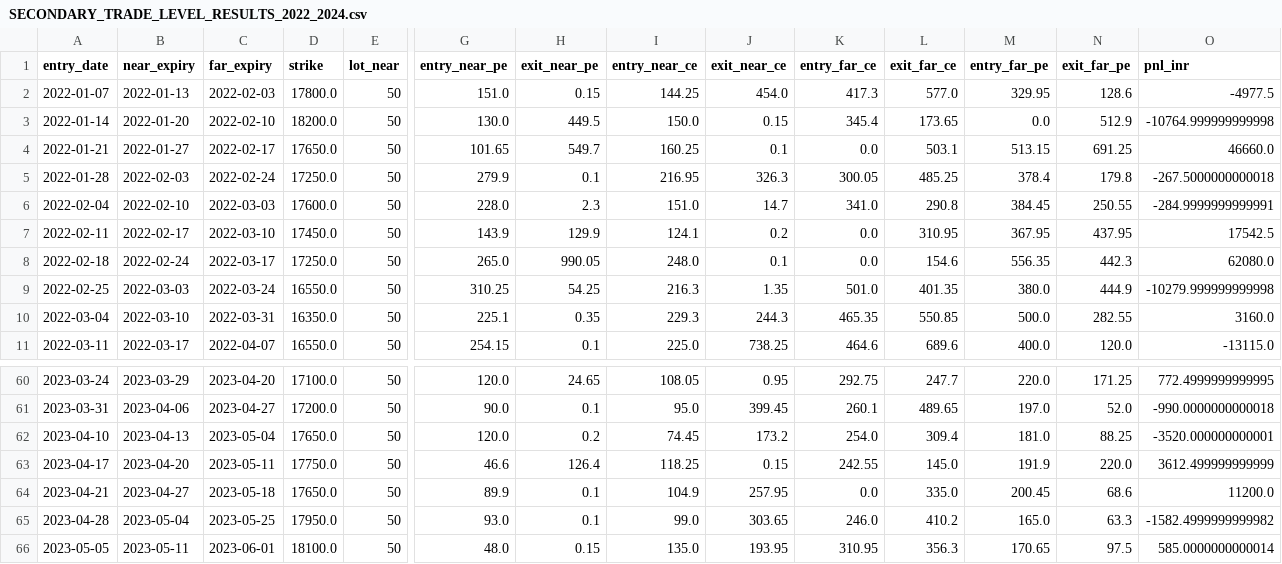
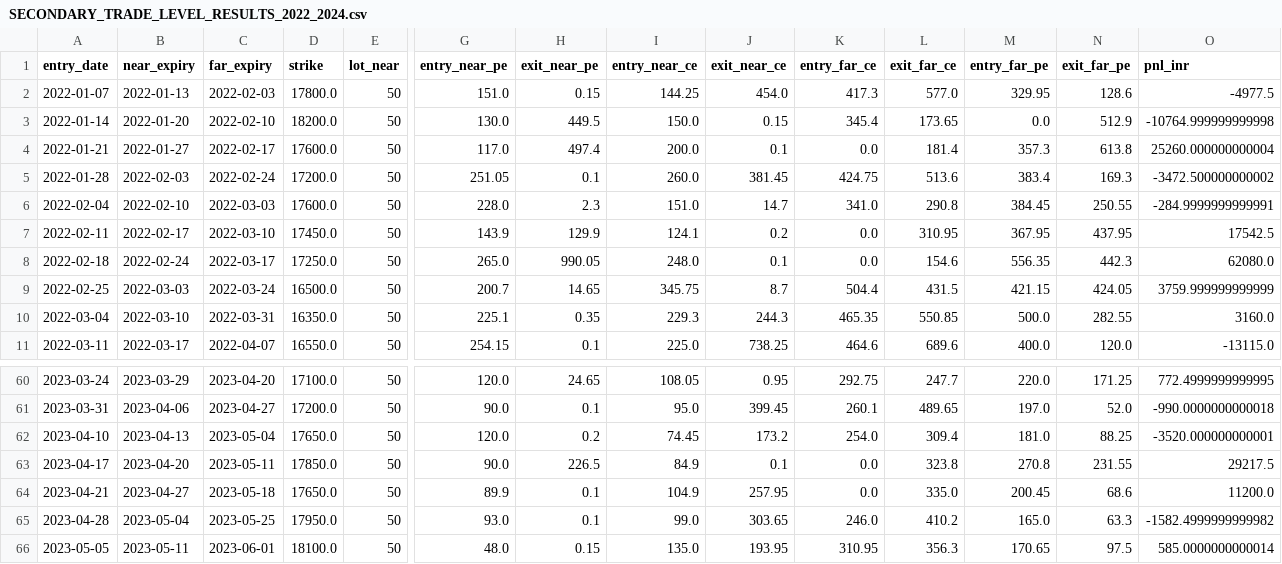
Before and after one commit to vishnuvcr/NoDip-Stage-1, a CSV file: reports/nifty_calendar/SECONDARY_TRADE_LEVEL_RESULTS_2022_2024.csv, drawn as a sheet; only a part is shown, gaps mark what is left out; the diff covers the shown part only; the diff names each change by its address in the sheet, - before the commit and + after, or states it on an @@ line.

```diff
--- a/reports/nifty_calendar/SECONDARY_TRADE_LEVEL_RESULTS_2022_2024.csv
+++ b/reports/nifty_calendar/SECONDARY_TRADE_LEVEL_RESULTS_2022_2024.csv
-D4 (strike): 17650.0
+D4 (strike): 17600.0
-G4 (entry_near_pe): 101.65
+G4 (entry_near_pe): 117.0
-H4 (exit_near_pe): 549.7
+H4 (exit_near_pe): 497.4
-I4 (entry_near_ce): 160.25
+I4 (entry_near_ce): 200.0
-L4 (exit_far_ce): 503.1
+L4 (exit_far_ce): 181.4
-M4 (entry_far_pe): 513.15
+M4 (entry_far_pe): 357.3
-N4 (exit_far_pe): 691.25
+N4 (exit_far_pe): 613.8
-O4 (pnl_inr): 46660.0
+O4 (pnl_inr): 25260.000000000004
-D5 (strike): 17250.0
+D5 (strike): 17200.0
-G5 (entry_near_pe): 279.9
+G5 (entry_near_pe): 251.05
-I5 (entry_near_ce): 216.95
+I5 (entry_near_ce): 260.0
-J5 (exit_near_ce): 326.3
+J5 (exit_near_ce): 381.45
-K5 (entry_far_ce): 300.05
+K5 (entry_far_ce): 424.75
-L5 (exit_far_ce): 485.25
+L5 (exit_far_ce): 513.6
-M5 (entry_far_pe): 378.4
+M5 (entry_far_pe): 383.4
-N5 (exit_far_pe): 179.8
+N5 (exit_far_pe): 169.3
-O5 (pnl_inr): -267.5000000000018
+O5 (pnl_inr): -3472.500000000002
-D9 (strike): 16550.0
+D9 (strike): 16500.0
-G9 (entry_near_pe): 310.25
+G9 (entry_near_pe): 200.7
-H9 (exit_near_pe): 54.25
+H9 (exit_near_pe): 14.65
-I9 (entry_near_ce): 216.3
+I9 (entry_near_ce): 345.75
-J9 (exit_near_ce): 1.35
+J9 (exit_near_ce): 8.7
-K9 (entry_far_ce): 501.0
+K9 (entry_far_ce): 504.4
-L9 (exit_far_ce): 401.35
+L9 (exit_far_ce): 431.5
-M9 (entry_far_pe): 380.0
+M9 (entry_far_pe): 421.15
-N9 (exit_far_pe): 444.9
+N9 (exit_far_pe): 424.05
-O9 (pnl_inr): -10279.999999999998
+O9 (pnl_inr): 3759.999999999999
-D63 (strike): 17750.0
+D63 (strike): 17850.0
-G63 (entry_near_pe): 46.6
+G63 (entry_near_pe): 90.0
-H63 (exit_near_pe): 126.4
+H63 (exit_near_pe): 226.5
-I63 (entry_near_ce): 118.25
+I63 (entry_near_ce): 84.9
-J63 (exit_near_ce): 0.15
+J63 (exit_near_ce): 0.1
-K63 (entry_far_ce): 242.55
+K63 (entry_far_ce): 0.0
-L63 (exit_far_ce): 145.0
+L63 (exit_far_ce): 323.8
-M63 (entry_far_pe): 191.9
+M63 (entry_far_pe): 270.8
-N63 (exit_far_pe): 220.0
+N63 (exit_far_pe): 231.55
-O63 (pnl_inr): 3612.499999999999
+O63 (pnl_inr): 29217.5
```
Also changed, not shown: 72 edited cells elsewhere in this file.
